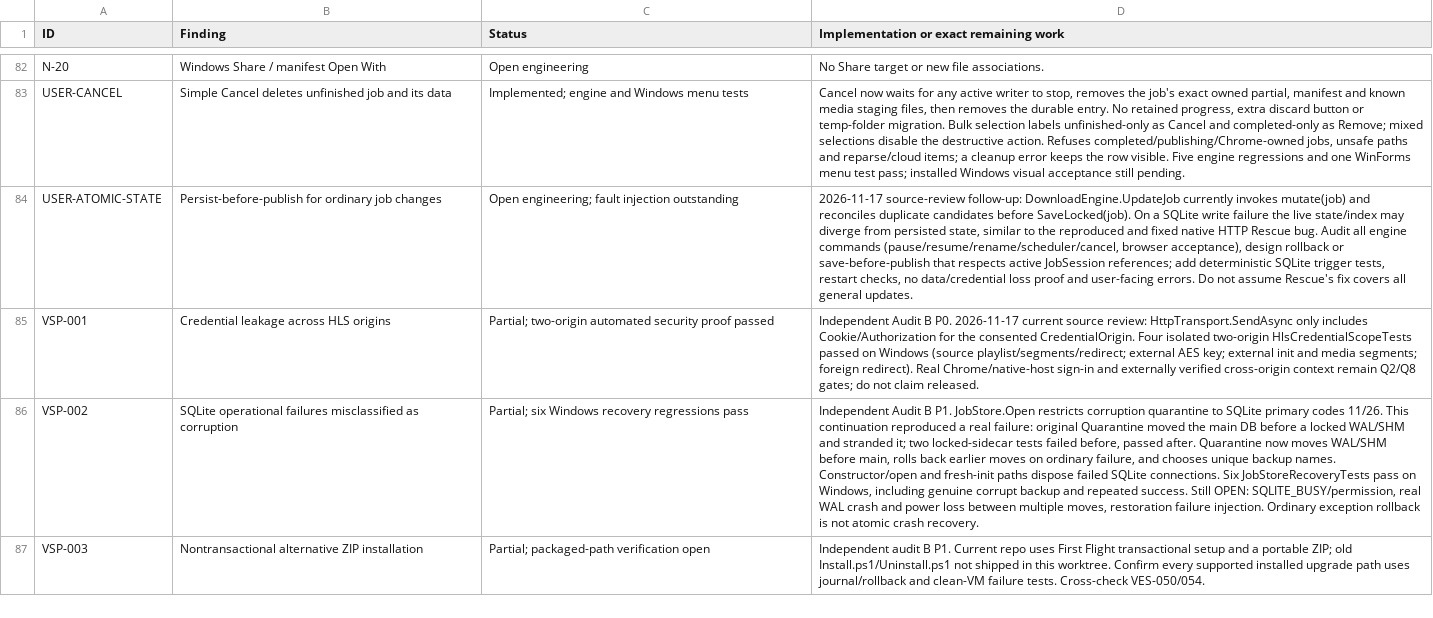
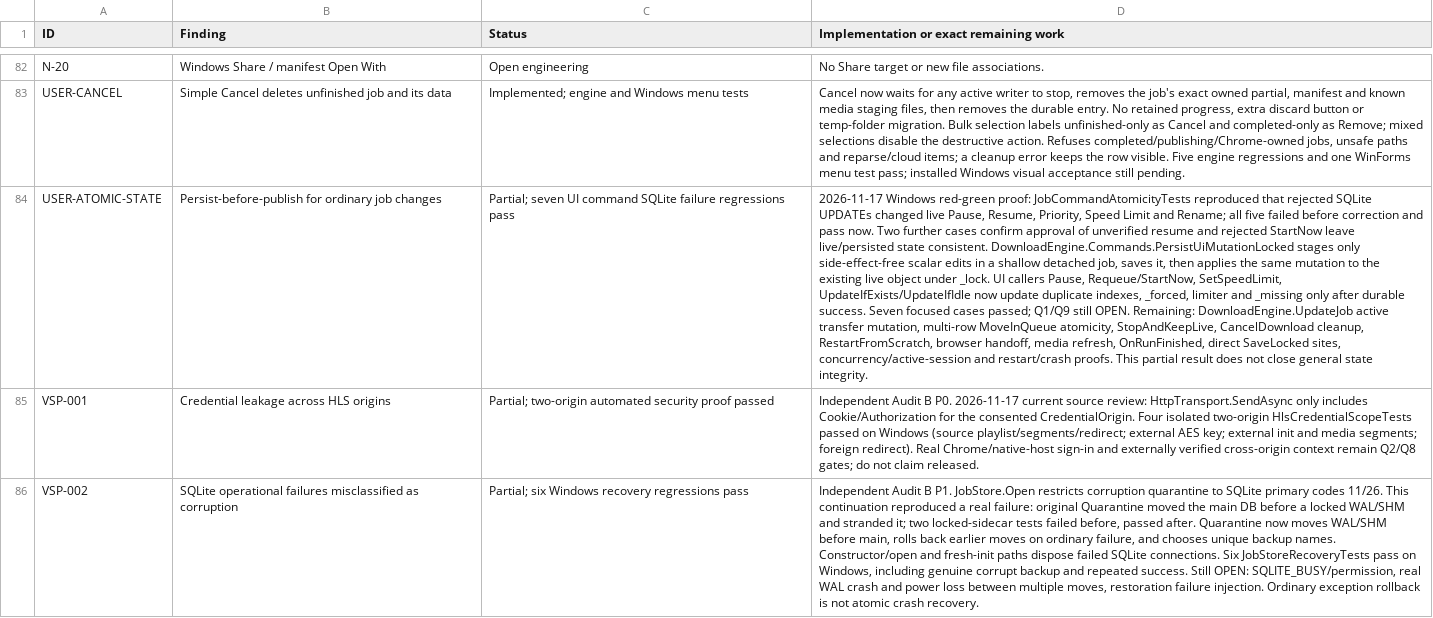
Before and after one commit to DarkOrbitWeaver/VESPER, a TSV file: DOCUMENTATION/STATUS.tsv, drawn as a sheet; only a part is shown, gaps mark what is left out; the shorter side is filled out with more unchanged rows; the diff names each change by its address in the sheet, - before the commit and + after, or states it on an @@ line.

Commit message:
fix(engine): persist UI job commands before publishing state
Stage repeatable scalar job edits and commit SQLite before updating live Pause, Resume, StartNow, priority, speed, rename and unverified-resume state. Keep active-session job identities and checkpoint extents intact. Add seven SQLite rejection/retry regressions and update the full unfinished-work ledger.

```diff
--- a/DOCUMENTATION/STATUS.tsv
+++ b/DOCUMENTATION/STATUS.tsv
-C84 (Status): Open engineering; fault injection outstanding
+C84 (Status): Partial; seven UI command SQLite failure regressions pass
-D84: 2026-11-17 source-review follow-up: DownloadEngine.UpdateJob currently invokes mutate(job) and reconciles duplicate candidates before SaveLocked(job). On a SQLite write failure the live state/index may diverge from persisted state, similar to the reproduced and fixed native HTTP Rescue bug. Audit all engine commands (pause/resume/rename/scheduler/cancel, browser acceptance), design rollback or save-before-publish that respects active JobSession references; add deterministic SQLite trigger tests, restart checks, no data/credential loss proof and user-facing errors. Do not assume Rescue's fix covers all general updates.
+D84: 2026-11-17 Windows red-green proof: JobCommandAtomicityTests reproduced that rejected SQLite UPDATEs changed live Pause, Resume, Priority, Speed Limit and Rename; all five failed before correction and pass now. Two further cases confirm approval of unverified resume and rejected StartNow leave live/persisted state consistent. DownloadEngine.Commands.PersistUiMutationLocked stages only side-effect-free scalar edits in a shallow detached job, saves it, then applies the same mutation to the existing live object under _lock. UI callers Pause, Requeue/StartNow, SetSpeedLimit, UpdateIfExists/UpdateIfIdle now update duplicate indexes, _forced, limiter and _missing only after durable success. Seven focused cases passed; Q1/Q9 still OPEN. Remaining: DownloadEngine.UpdateJob active transfer mutation, multi-row MoveInQueue atomicity, StopAndKeepLive, CancelDownload cleanup, RestartFromScratch, browser handoff, media refresh, OnRunFinished, direct SaveLocked sites, concurrency/active-session and restart/crash proofs. This partial result does not close general state integrity.
```
Also changed, not shown: 7 other files.
